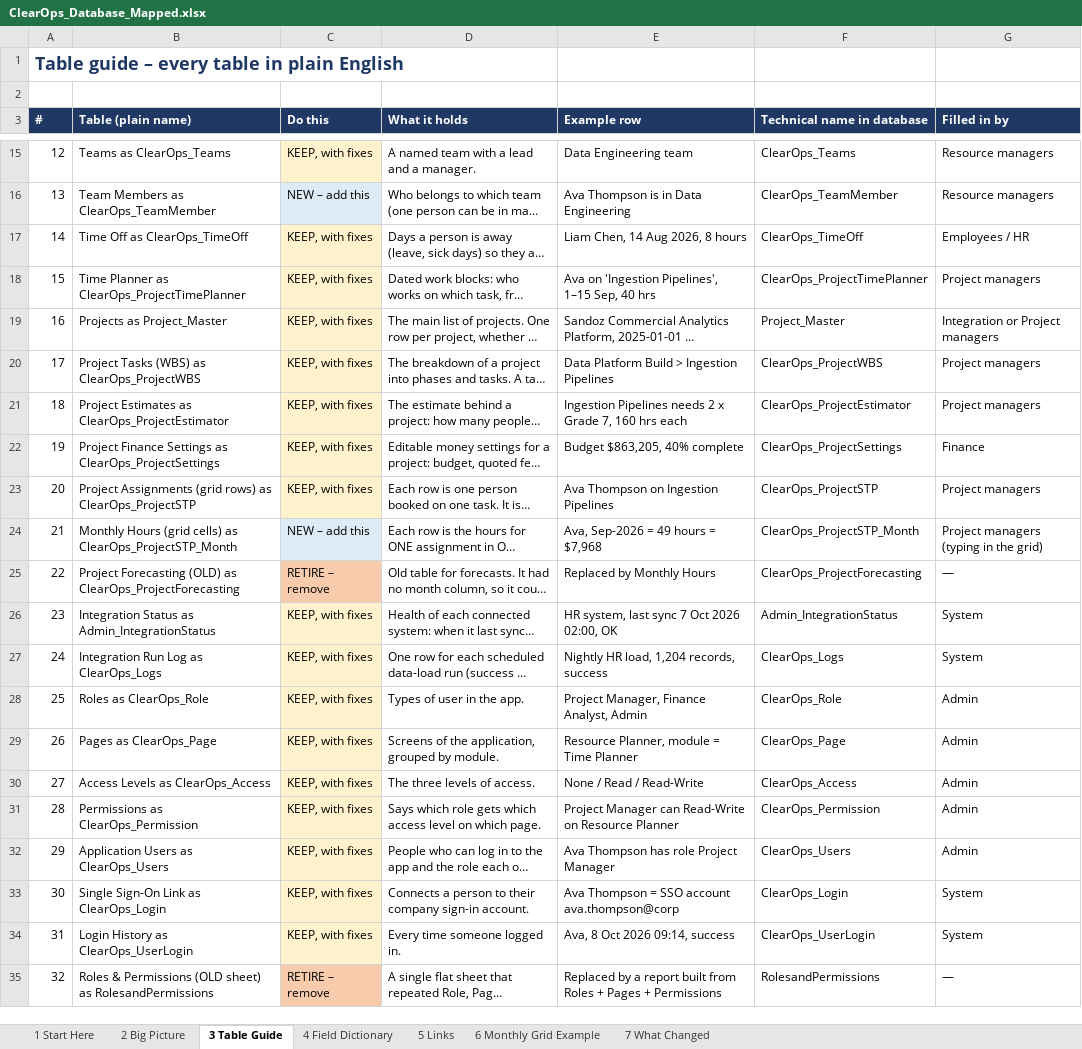
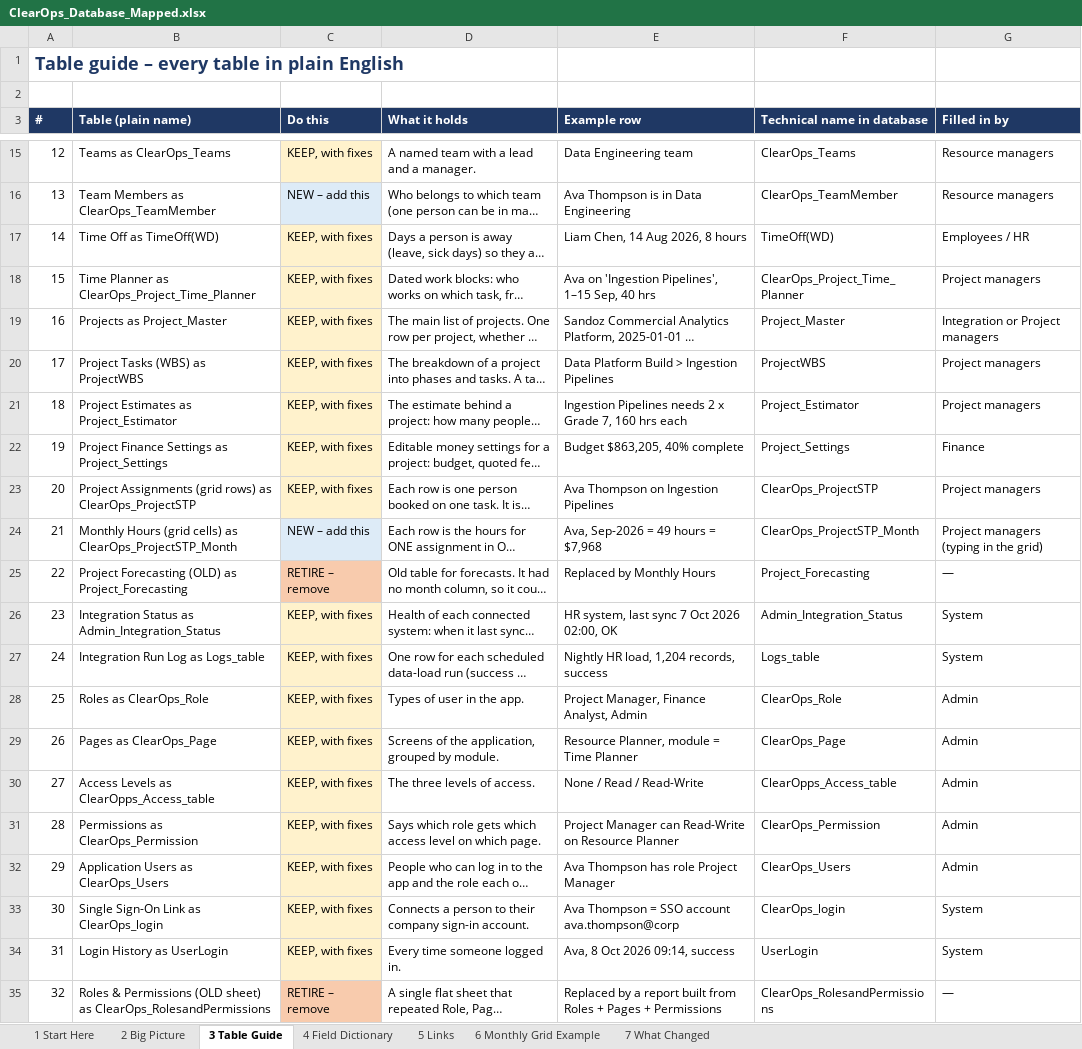
Before and after one commit to pankajktiwari6/clearops, an Excel workbook: ClearOps_Database_Mapped.xlsx, sheet 3 Table Guide, drawn as a sheet; only a part is shown, gaps mark what is left out; long unchanged cells end in …; values as stored, in another font and other column widths than the file's, no borders; the diff names each change by its address in the sheet, - before the commit and + after, or states it on an @@ line.

```diff
--- a/ClearOps_Database_Mapped.xlsx (sheet 3 Table Guide)
+++ b/ClearOps_Database_Mapped.xlsx (sheet 3 Table Guide)
-B17 (Table (plain name)): Time Off as ClearOps_TimeOff
+B17 (Table (plain name)): Time Off as TimeOff(WD)
-F17 (Technical name in database): ClearOps_TimeOff
+F17 (Technical name in database): TimeOff(WD)
-B18 (Table (plain name)): Time Planner as ClearOps_ProjectTimePlanner
+B18 (Table (plain name)): Time Planner as ClearOps_Project_Time_Planner
-F18 (Technical name in database): ClearOps_ProjectTimePlanner
+F18 (Technical name in database): ClearOps_Project_Time_Planner
-B20 (Table (plain name)): Project Tasks (WBS) as ClearOps_ProjectWBS
+B20 (Table (plain name)): Project Tasks (WBS) as ProjectWBS
-F20 (Technical name in database): ClearOps_ProjectWBS
+F20 (Technical name in database): ProjectWBS
-B21 (Table (plain name)): Project Estimates as ClearOps_ProjectEstimator
+B21 (Table (plain name)): Project Estimates as Project_Estimator
-F21 (Technical name in database): ClearOps_ProjectEstimator
+F21 (Technical name in database): Project_Estimator
-B22 (Table (plain name)): …Settings as ClearOps_ProjectSettings
+B22 (Table (plain name)): …Settings as Project_Settings
-F22 (Technical name in database): ClearOps_ProjectSettings
+F22 (Technical name in database): Project_Settings
-B25 (Table (plain name)): …(OLD) as ClearOps_ProjectForecasting
+B25 (Table (plain name)): …(OLD) as Project_Forecasting
-F25 (Technical name in database): ClearOps_ProjectForecasting
+F25 (Technical name in database): Project_Forecasting
-B26 (Table (plain name)): …Status as Admin_IntegrationStatus
+B26 (Table (plain name)): …Status as Admin_Integration_Status
-F26 (Technical name in database): Admin_IntegrationStatus
+F26 (Technical name in database): Admin_Integration_Status
-B27 (Table (plain name)): Integration Run Log as ClearOps_Logs
+B27 (Table (plain name)): Integration Run Log as Logs_table
-F27 (Technical name in database): ClearOps_Logs
+F27 (Technical name in database): Logs_table
-B30 (Table (plain name)): Access Levels as ClearOps_Access
+B30 (Table (plain name)): Access Levels as ClearOpps_Access_table
-F30 (Technical name in database): ClearOps_Access
+F30 (Technical name in database): ClearOpps_Access_table
-B33 (Table (plain name)): Single Sign-On Link as ClearOps_Login
+B33 (Table (plain name)): Single Sign-On Link as ClearOps_login
-F33 (Technical name in database): ClearOps_Login
+F33 (Technical name in database): ClearOps_login
-B34 (Table (plain name)): Login History as ClearOps_UserLogin
+B34 (Table (plain name)): Login History as UserLogin
-F34 (Technical name in database): ClearOps_UserLogin
+F34 (Technical name in database): UserLogin
-B35 (Table (plain name)): …sheet) as RolesandPermissions
+B35 (Table (plain name)): …sheet) as ClearOps_RolesandPermissions
-F35 (Technical name in database): RolesandPermissions
+F35 (Technical name in database): ClearOps_RolesandPermissions
```
Also changed, not shown: sheet 4 Field Dictionary, sheet 5 Links, sheet 7 What Changed, sheet 2 Big Picture.
